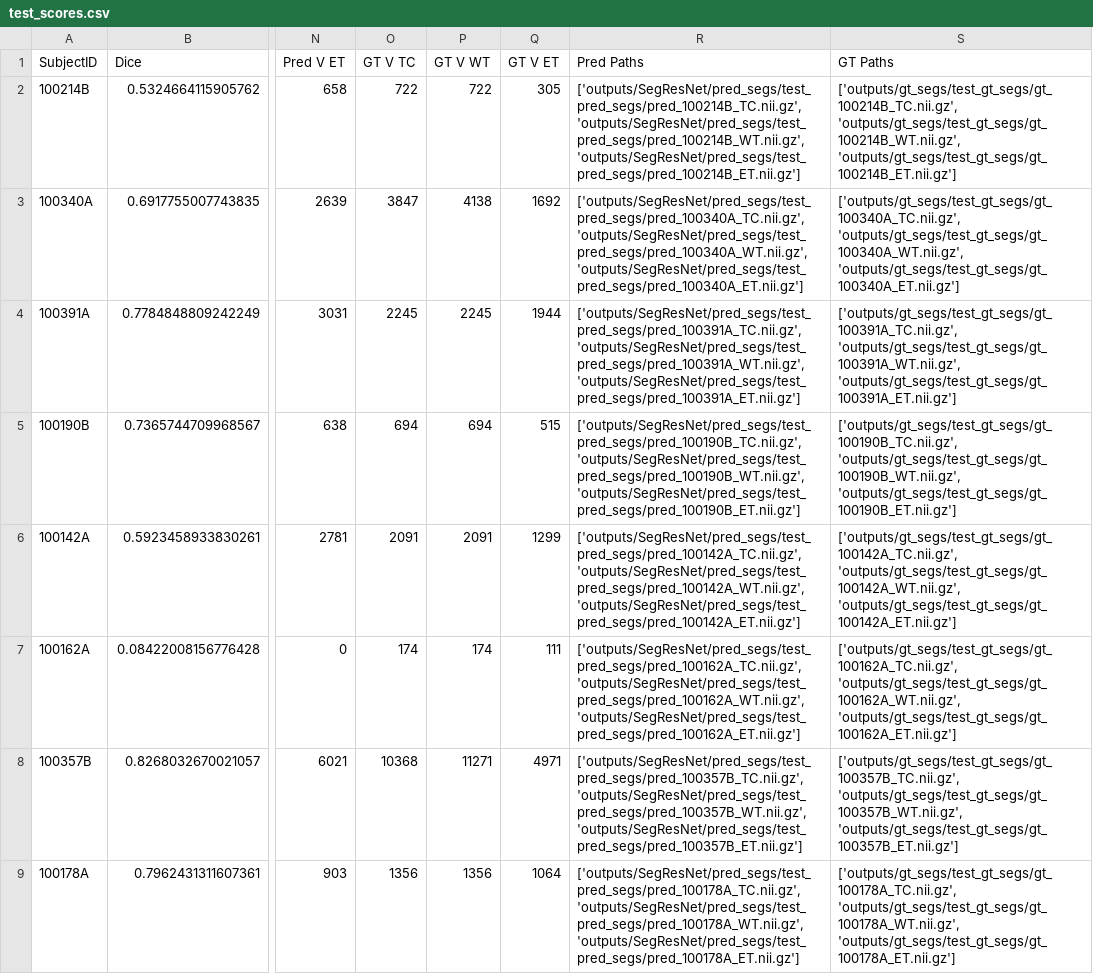
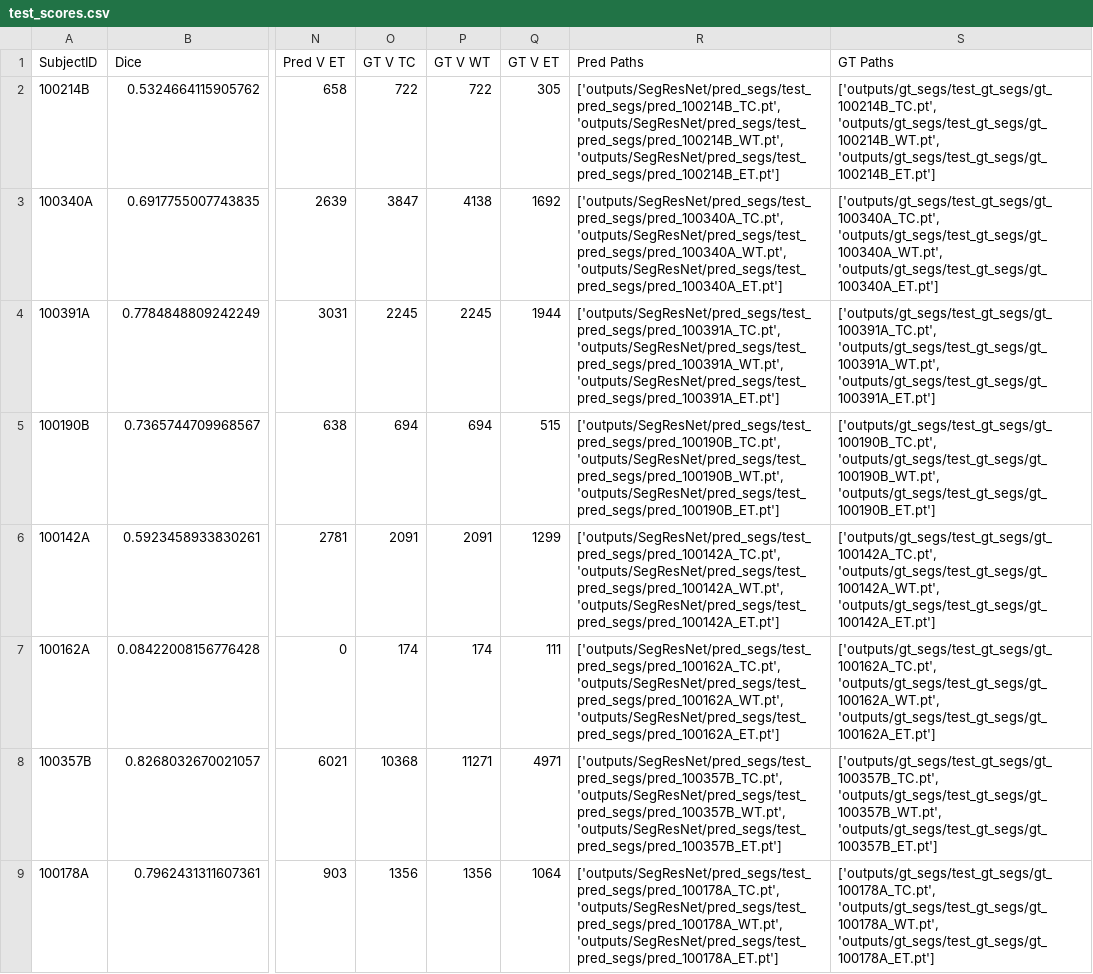
Before and after one commit to NachoGV/Semantic-Segmentation-of-Brain-Metastases-in-MRI-Scans, a CSV file: outputs/SegResNet/test_scores.csv, drawn as a sheet; only a part is shown, gaps mark what is left out; the diff covers the shown part only; the diff names each change by its address in the sheet, - before the commit and + after, or states it on an @@ line.

```diff
--- a/outputs/SegResNet/test_scores.csv
+++ b/outputs/SegResNet/test_scores.csv
-R2 (Pred Paths): ['outputs/SegResNet/pred_segs/test_pred_segs/pred_100214B_TC.nii.gz', 'outputs/SegResNet/pred_segs/test_pred_segs/pred_100214B_WT.nii.gz', 'outputs/SegResNet/pred_segs/test_pred_segs/pred_100214B_ET.nii.gz']
+R2 (Pred Paths): ['outputs/SegResNet/pred_segs/test_pred_segs/pred_100214B_TC.pt', 'outputs/SegResNet/pred_segs/test_pred_segs/pred_100214B_WT.pt', 'outputs/SegResNet/pred_segs/test_pred_segs/pred_100214B_ET.pt']
-S2 (GT Paths): ['outputs/gt_segs/test_gt_segs/gt_100214B_TC.nii.gz', 'outputs/gt_segs/test_gt_segs/gt_100214B_WT.nii.gz', 'outputs/gt_segs/test_gt_segs/gt_100214B_ET.nii.gz']
+S2 (GT Paths): ['outputs/gt_segs/test_gt_segs/gt_100214B_TC.pt', 'outputs/gt_segs/test_gt_segs/gt_100214B_WT.pt', 'outputs/gt_segs/test_gt_segs/gt_100214B_ET.pt']
-R3 (Pred Paths): ['outputs/SegResNet/pred_segs/test_pred_segs/pred_100340A_TC.nii.gz', 'outputs/SegResNet/pred_segs/test_pred_segs/pred_100340A_WT.nii.gz', 'outputs/SegResNet/pred_segs/test_pred_segs/pred_100340A_ET.nii.gz']
+R3 (Pred Paths): ['outputs/SegResNet/pred_segs/test_pred_segs/pred_100340A_TC.pt', 'outputs/SegResNet/pred_segs/test_pred_segs/pred_100340A_WT.pt', 'outputs/SegResNet/pred_segs/test_pred_segs/pred_100340A_ET.pt']
-S3 (GT Paths): ['outputs/gt_segs/test_gt_segs/gt_100340A_TC.nii.gz', 'outputs/gt_segs/test_gt_segs/gt_100340A_WT.nii.gz', 'outputs/gt_segs/test_gt_segs/gt_100340A_ET.nii.gz']
+S3 (GT Paths): ['outputs/gt_segs/test_gt_segs/gt_100340A_TC.pt', 'outputs/gt_segs/test_gt_segs/gt_100340A_WT.pt', 'outputs/gt_segs/test_gt_segs/gt_100340A_ET.pt']
-R4 (Pred Paths): ['outputs/SegResNet/pred_segs/test_pred_segs/pred_100391A_TC.nii.gz', 'outputs/SegResNet/pred_segs/test_pred_segs/pred_100391A_WT.nii.gz', 'outputs/SegResNet/pred_segs/test_pred_segs/pred_100391A_ET.nii.gz']
+R4 (Pred Paths): ['outputs/SegResNet/pred_segs/test_pred_segs/pred_100391A_TC.pt', 'outputs/SegResNet/pred_segs/test_pred_segs/pred_100391A_WT.pt', 'outputs/SegResNet/pred_segs/test_pred_segs/pred_100391A_ET.pt']
-S4 (GT Paths): ['outputs/gt_segs/test_gt_segs/gt_100391A_TC.nii.gz', 'outputs/gt_segs/test_gt_segs/gt_100391A_WT.nii.gz', 'outputs/gt_segs/test_gt_segs/gt_100391A_ET.nii.gz']
+S4 (GT Paths): ['outputs/gt_segs/test_gt_segs/gt_100391A_TC.pt', 'outputs/gt_segs/test_gt_segs/gt_100391A_WT.pt', 'outputs/gt_segs/test_gt_segs/gt_100391A_ET.pt']
-R5 (Pred Paths): ['outputs/SegResNet/pred_segs/test_pred_segs/pred_100190B_TC.nii.gz', 'outputs/SegResNet/pred_segs/test_pred_segs/pred_100190B_WT.nii.gz', 'outputs/SegResNet/pred_segs/test_pred_segs/pred_100190B_ET.nii.gz']
+R5 (Pred Paths): ['outputs/SegResNet/pred_segs/test_pred_segs/pred_100190B_TC.pt', 'outputs/SegResNet/pred_segs/test_pred_segs/pred_100190B_WT.pt', 'outputs/SegResNet/pred_segs/test_pred_segs/pred_100190B_ET.pt']
-S5 (GT Paths): ['outputs/gt_segs/test_gt_segs/gt_100190B_TC.nii.gz', 'outputs/gt_segs/test_gt_segs/gt_100190B_WT.nii.gz', 'outputs/gt_segs/test_gt_segs/gt_100190B_ET.nii.gz']
+S5 (GT Paths): ['outputs/gt_segs/test_gt_segs/gt_100190B_TC.pt', 'outputs/gt_segs/test_gt_segs/gt_100190B_WT.pt', 'outputs/gt_segs/test_gt_segs/gt_100190B_ET.pt']
-R6 (Pred Paths): ['outputs/SegResNet/pred_segs/test_pred_segs/pred_100142A_TC.nii.gz', 'outputs/SegResNet/pred_segs/test_pred_segs/pred_100142A_WT.nii.gz', 'outputs/SegResNet/pred_segs/test_pred_segs/pred_100142A_ET.nii.gz']
+R6 (Pred Paths): ['outputs/SegResNet/pred_segs/test_pred_segs/pred_100142A_TC.pt', 'outputs/SegResNet/pred_segs/test_pred_segs/pred_100142A_WT.pt', 'outputs/SegResNet/pred_segs/test_pred_segs/pred_100142A_ET.pt']
-S6 (GT Paths): ['outputs/gt_segs/test_gt_segs/gt_100142A_TC.nii.gz', 'outputs/gt_segs/test_gt_segs/gt_100142A_WT.nii.gz', 'outputs/gt_segs/test_gt_segs/gt_100142A_ET.nii.gz']
+S6 (GT Paths): ['outputs/gt_segs/test_gt_segs/gt_100142A_TC.pt', 'outputs/gt_segs/test_gt_segs/gt_100142A_WT.pt', 'outputs/gt_segs/test_gt_segs/gt_100142A_ET.pt']
-R7 (Pred Paths): ['outputs/SegResNet/pred_segs/test_pred_segs/pred_100162A_TC.nii.gz', 'outputs/SegResNet/pred_segs/test_pred_segs/pred_100162A_WT.nii.gz', 'outputs/SegResNet/pred_segs/test_pred_segs/pred_100162A_ET.nii.gz']
+R7 (Pred Paths): ['outputs/SegResNet/pred_segs/test_pred_segs/pred_100162A_TC.pt', 'outputs/SegResNet/pred_segs/test_pred_segs/pred_100162A_WT.pt', 'outputs/SegResNet/pred_segs/test_pred_segs/pred_100162A_ET.pt']
-S7 (GT Paths): ['outputs/gt_segs/test_gt_segs/gt_100162A_TC.nii.gz', 'outputs/gt_segs/test_gt_segs/gt_100162A_WT.nii.gz', 'outputs/gt_segs/test_gt_segs/gt_100162A_ET.nii.gz']
+S7 (GT Paths): ['outputs/gt_segs/test_gt_segs/gt_100162A_TC.pt', 'outputs/gt_segs/test_gt_segs/gt_100162A_WT.pt', 'outputs/gt_segs/test_gt_segs/gt_100162A_ET.pt']
-R8 (Pred Paths): ['outputs/SegResNet/pred_segs/test_pred_segs/pred_100357B_TC.nii.gz', 'outputs/SegResNet/pred_segs/test_pred_segs/pred_100357B_WT.nii.gz', 'outputs/SegResNet/pred_segs/test_pred_segs/pred_100357B_ET.nii.gz']
+R8 (Pred Paths): ['outputs/SegResNet/pred_segs/test_pred_segs/pred_100357B_TC.pt', 'outputs/SegResNet/pred_segs/test_pred_segs/pred_100357B_WT.pt', 'outputs/SegResNet/pred_segs/test_pred_segs/pred_100357B_ET.pt']
-S8 (GT Paths): ['outputs/gt_segs/test_gt_segs/gt_100357B_TC.nii.gz', 'outputs/gt_segs/test_gt_segs/gt_100357B_WT.nii.gz', 'outputs/gt_segs/test_gt_segs/gt_100357B_ET.nii.gz']
+S8 (GT Paths): ['outputs/gt_segs/test_gt_segs/gt_100357B_TC.pt', 'outputs/gt_segs/test_gt_segs/gt_100357B_WT.pt', 'outputs/gt_segs/test_gt_segs/gt_100357B_ET.pt']
-R9 (Pred Paths): ['outputs/SegResNet/pred_segs/test_pred_segs/pred_100178A_TC.nii.gz', 'outputs/SegResNet/pred_segs/test_pred_segs/pred_100178A_WT.nii.gz', 'outputs/SegResNet/pred_segs/test_pred_segs/pred_100178A_ET.nii.gz']
+R9 (Pred Paths): ['outputs/SegResNet/pred_segs/test_pred_segs/pred_100178A_TC.pt', 'outputs/SegResNet/pred_segs/test_pred_segs/pred_100178A_WT.pt', 'outputs/SegResNet/pred_segs/test_pred_segs/pred_100178A_ET.pt']
-S9 (GT Paths): ['outputs/gt_segs/test_gt_segs/gt_100178A_TC.nii.gz', 'outputs/gt_segs/test_gt_segs/gt_100178A_WT.nii.gz', 'outputs/gt_segs/test_gt_segs/gt_100178A_ET.nii.gz']
+S9 (GT Paths): ['outputs/gt_segs/test_gt_segs/gt_100178A_TC.pt', 'outputs/gt_segs/test_gt_segs/gt_100178A_WT.pt', 'outputs/gt_segs/test_gt_segs/gt_100178A_ET.pt']
```
Also changed, not shown: 54 edited cells elsewhere in this file, outputs/AHNet/test_scores.csv, outputs/SegResNet/val_scores.csv, 19 other files.
